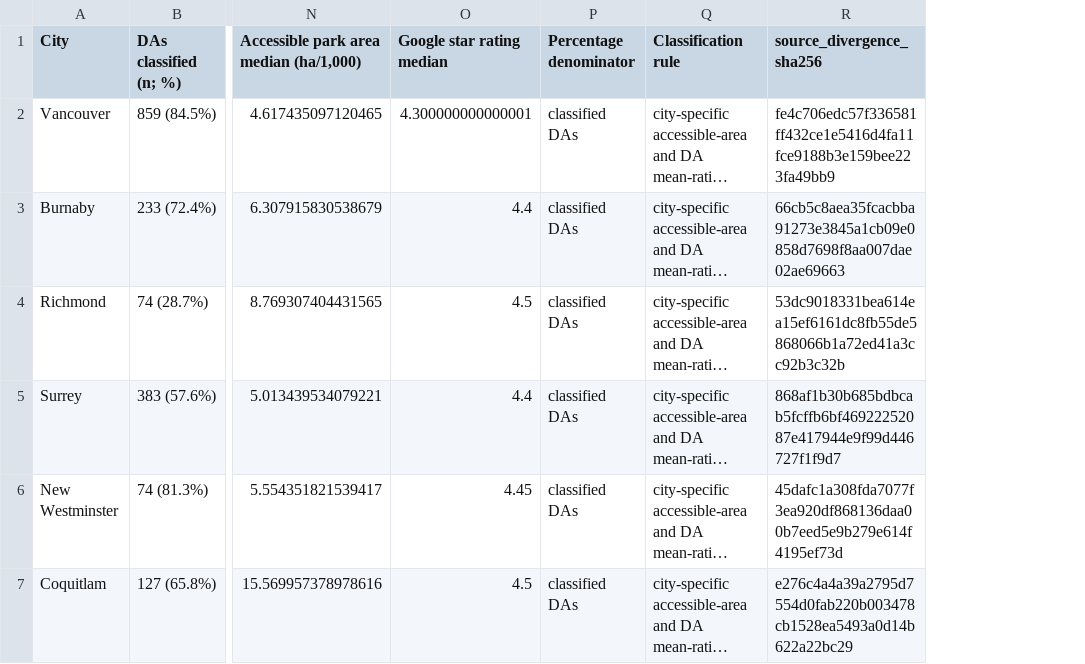
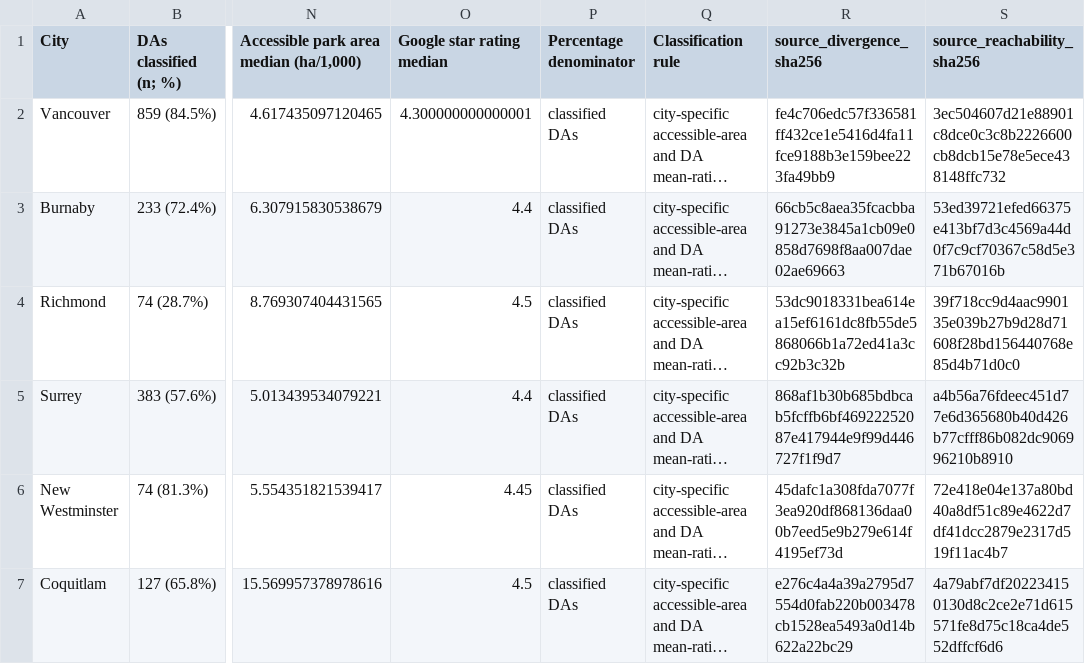
Before and after one commit to healer02/park-performance-framework, a CSV file: outputs/metro/tables/six_city_transferability_summary.csv, drawn as a sheet; only a part is shown, gaps mark what is left out; long unchanged cells end in …; the diff names each change by its address in the sheet, - before the commit and + after, or states it on an @@ line.

Commit message:
Update reachability maps and add insufficient-experience diagnostics

```diff
--- a/outputs/metro/tables/six_city_transferability_summary.csv
+++ b/outputs/metro/tables/six_city_transferability_summary.csv
+column S (source_reachability_sha256), rows 2-7: 3ec504607d21e88901c8dce0c3c8b2226600cb8dcb15e78e5ece438148ffc732 | 53ed39721efed66375e413bf7d3c4569a44d0f7c9cf70367c58d5e371b67016b | 39f718cc9d4aac990135e039b27b9d28d71608f28bd156440768e85d4b71d0c0 | a4b56a76fdeec451d77e6d365680b40d426b77cfff86b082dc906996210b8910 | 72e418e04e137a80bd40a8df51c89e4622d7df41dcc2879e2317d519f11ac4b7 | 4a79abf7df202234150130d8c2ce2e71d615571fe8d75c18ca4de552dffcf6d6
```
Also changed, not shown: 19 other files.
